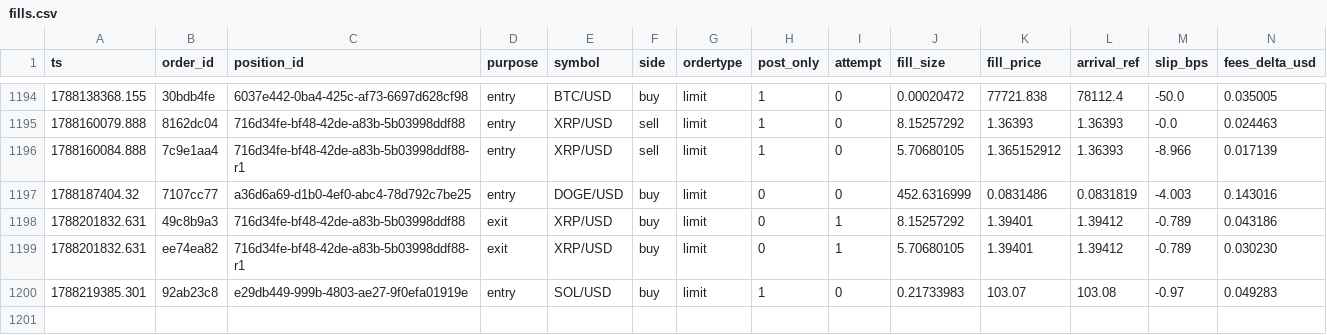
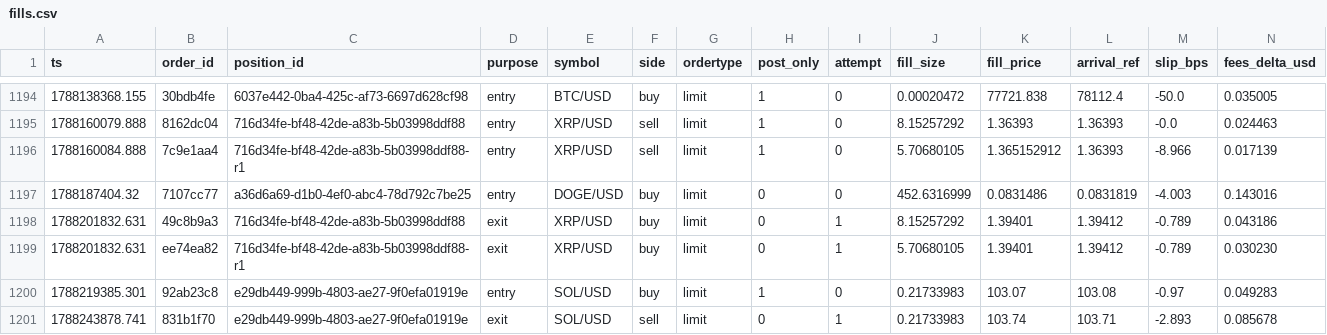
Before and after one commit to jrigoni35-gif/liquiditybot_ab, a CSV file: sessions/pc-live/fills.csv, drawn as a sheet; only a part is shown, gaps mark what is left out; rows hold the shown columns only; the diff names each change by its address in the sheet, - before the commit and + after, or states it on an @@ line.

Commit message:
telemetry: sidecar backup @ 06bcfafa (21682 rows, pc-live)

```diff
--- a/sessions/pc-live/fills.csv
+++ b/sessions/pc-live/fills.csv
+row 1201: 1788243878.741 | 831b1f70 | e29db449-999b-4803-ae27-9f0efa01919e | exit | SOL/USD | sell | limit | 0 | 1 | 0.21733983 | 103.74 | 103.71 | -2.893 | 0.085678
```
Also changed, not shown: 7 other files.
